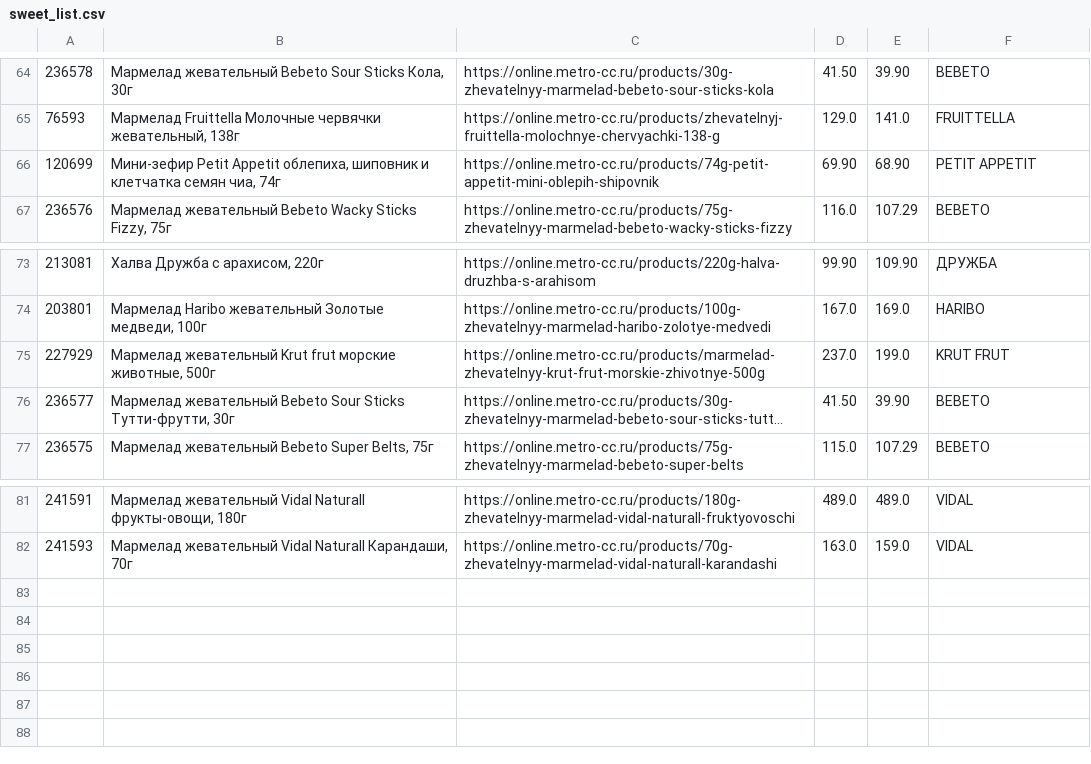
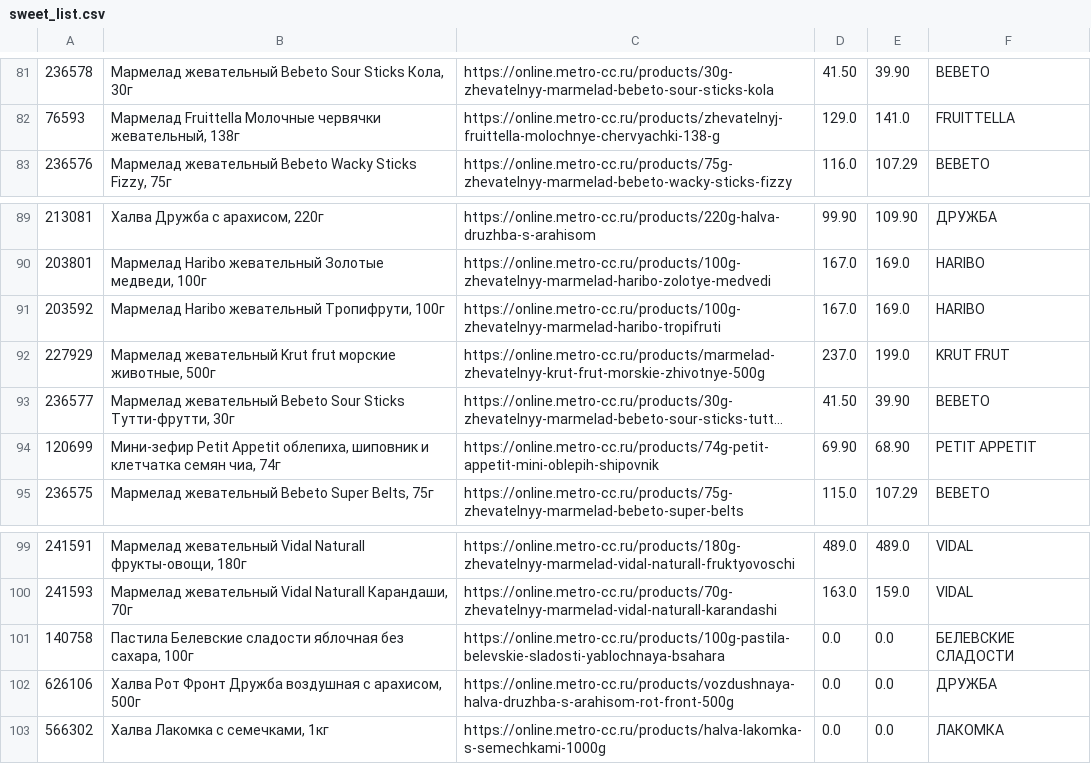
Before and after one commit to sat0304/metro_sweet, a CSV file: catalog/catalog/sweet_list.csv, drawn as a sheet; only a part is shown, gaps mark what is left out; long unchanged cells end in …; the diff covers the shown part only; the diff names each change by its address in the sheet, - before the commit and + after, or states it on an @@ line.

```diff
--- a/catalog/catalog/sweet_list.csv
+++ b/catalog/catalog/sweet_list.csv
@@ row 53 moved to row 91: 203592 @@
@@ row 66 moved to row 94: 120699 @@
+row 101: 140758 | Пастила Белевские сладости яблочная без сахара, 100г | https://online.metro-cc.ru/products/100g-pastila-belevskie-sladosti-yablochnaya-bsahara | 0.0 | 0.0 | БЕЛЕВСКИЕ СЛАДОСТИ
+row 102: 626106 | Халва Рот Фронт Дружба воздушная с арахисом, 500г | https://online.metro-cc.ru/products/vozdushnaya-halva-druzhba-s-arahisom-rot-front-500g | 0.0 | 0.0 | ДРУЖБА
+row 103: 566302 | Халва Лакомка с семечками, 1кг | https://online.metro-cc.ru/products/halva-lakomka-s-semechkami-1000g | 0.0 | 0.0 | ЛАКОМКА
```
Also changed, not shown: 19 added rows, 1 removed row, 20 moved rows and 1 edited cell elsewhere in this file, 1 other file.
